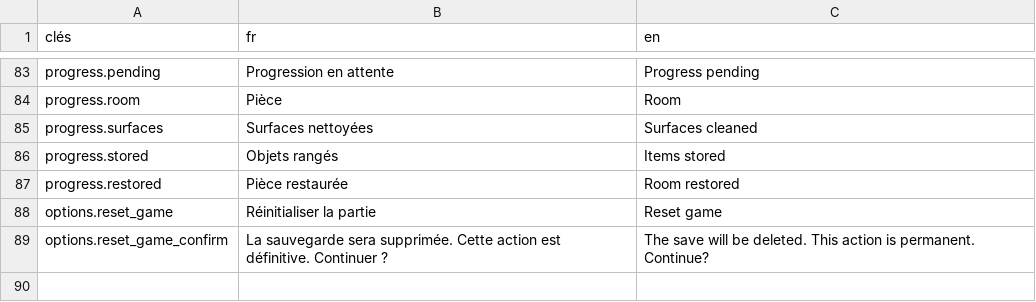
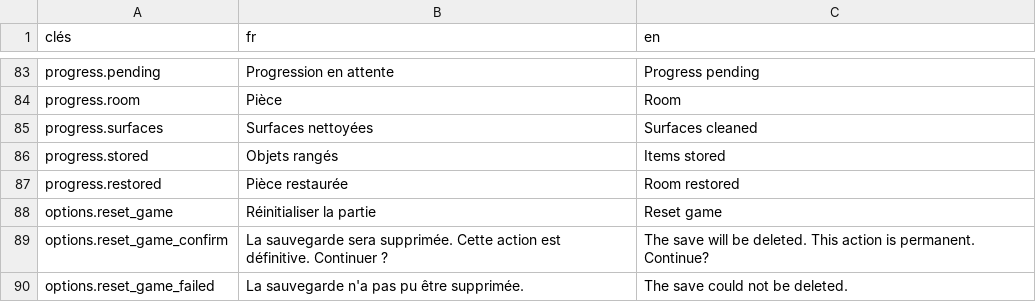
Before and after one commit to Pandasylum/A-Light-Left-Behind, a CSV file: game/data/ui.csv, drawn as a sheet; only a part is shown, gaps mark what is left out; the diff names each change by its address in the sheet, - before the commit and + after, or states it on an @@ line.

```diff
--- a/game/data/ui.csv
+++ b/game/data/ui.csv
+row 90: options.reset_game_failed | La sauvegarde n'a pas pu être supprimée. | The save could not be deleted.
```
Also changed, not shown: 3 other files.
